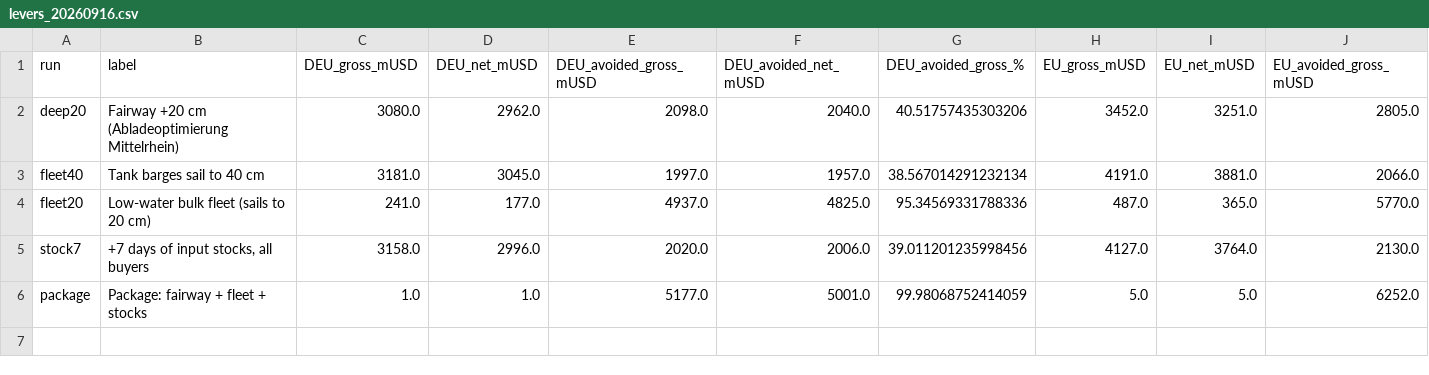
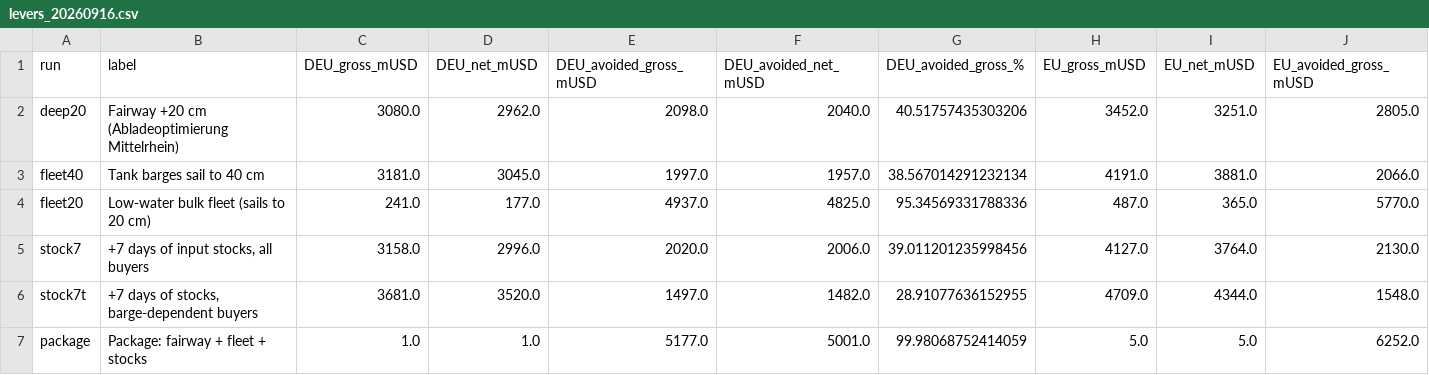
Before and after one commit to ccolon/disrupt-sc, a CSV file: studies/rhine2026/additional_data/levers_20260916.csv, drawn as a sheet; only a part is shown; rows hold the shown columns only; the diff names each change by its address in the sheet, - before the commit and + after, or states it on an @@ line.

```diff
--- a/studies/rhine2026/additional_data/levers_20260916.csv
+++ b/studies/rhine2026/additional_data/levers_20260916.csv
+row 6: stock7t | +7 days of stocks, barge-dependent buyers | 3681.0 | 3520.0 | 1497.0 | 1482.0 | 28.91077636152955 | 4709.0 | 4344.0 | 1548.0
```
Also changed, not shown: studies/rhine2026/additional_data/compare_runs_batch_20260916_paper.csv, studies/rhine2026/additional_data/compare_runs_batch_20260916_paper_merged.csv, 7 other files.
